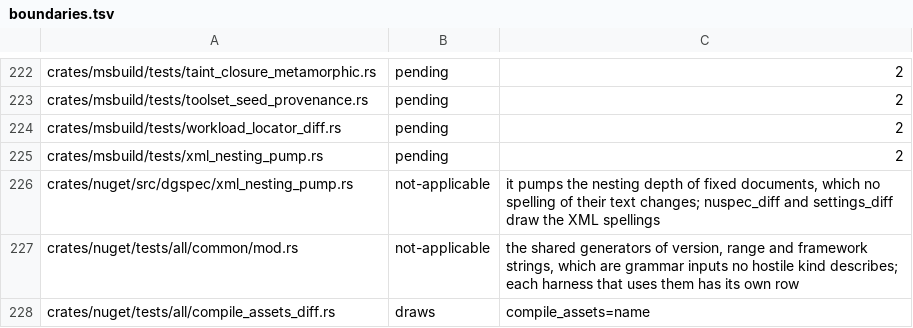
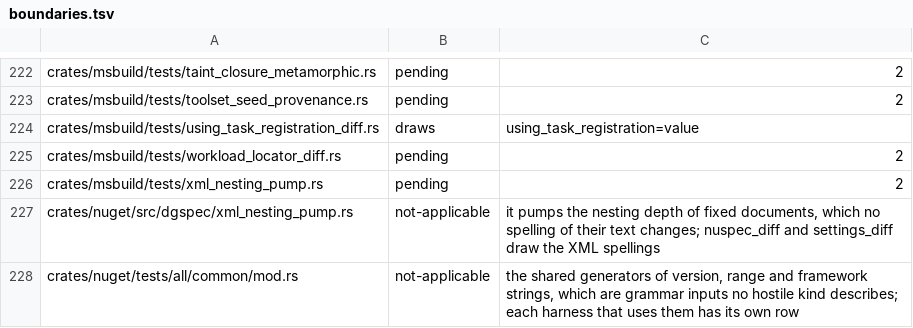
Before and after one commit to WoofWare/borzoi, a TSV file: crates/oracle-harness/src/hostile/boundaries.tsv, drawn as a sheet; only a part is shown, gaps mark what is left out; the shorter side is filled out with more unchanged rows.

```diff
--- a/crates/oracle-harness/src/hostile/boundaries.tsv
+++ b/crates/oracle-harness/src/hostile/boundaries.tsv
@@ -223,2 +223,3 @@ crates/msbuild/tests/taint_closure_metamorphic.rs	pending	2
 crates/msbuild/tests/toolset_seed_provenance.rs	pending	2
+crates/msbuild/tests/using_task_registration_diff.rs	draws	using_task_registration=value
 crates/msbuild/tests/workload_locator_diff.rs	pending	2
```
Also changed, not shown: 7 other files.
